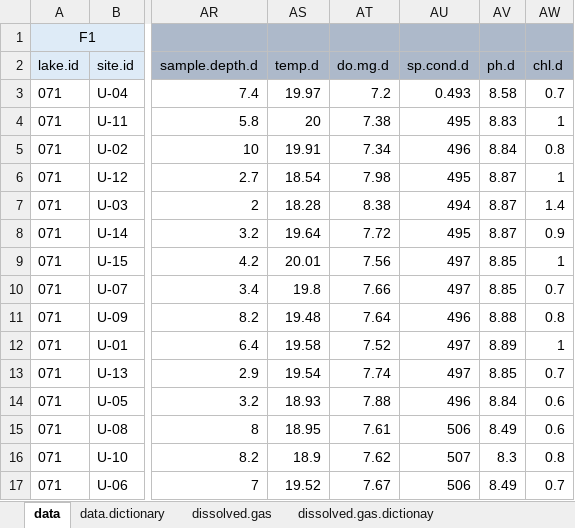
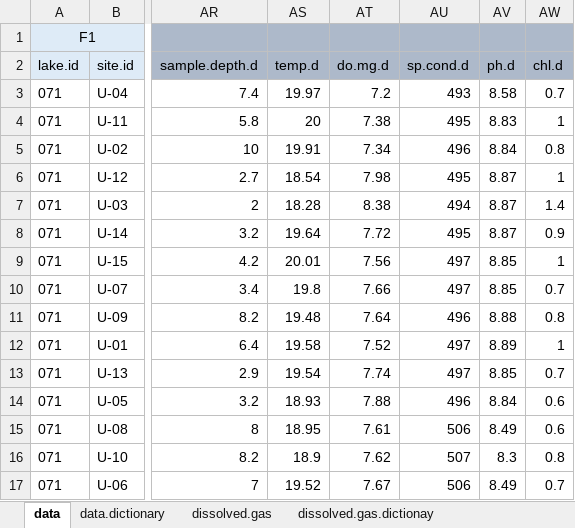
Before and after one commit to USEPA/SuRGE, an Excel workbook: SuRGE_Sharepoint/data/CIN/CH4_071_Willowcreek/dataSheets/surgeData071.xlsx, sheet data, drawn as a sheet; only a part is shown, gaps mark what is left out; values as stored, in another font and other column widths than the file's, no borders; the diff names each change by its address in the sheet, - before the commit and + after, or states it on an @@ line.

Commit message:
Buoyancy frequency calculation fix, adding profile for lake 71, changed conductivity value in lake 71 datasheet

```diff
--- a/SuRGE_Sharepoint/data/CIN/CH4_071_Willowcreek/dataSheets/surgeData071.xlsx (sheet data)
+++ b/SuRGE_Sharepoint/data/CIN/CH4_071_Willowcreek/dataSheets/surgeData071.xlsx (sheet data)
-AU3 (sp.cond.d): 0.493
+AU3 (sp.cond.d): 493
```
Also changed, not shown: 10 other files.
